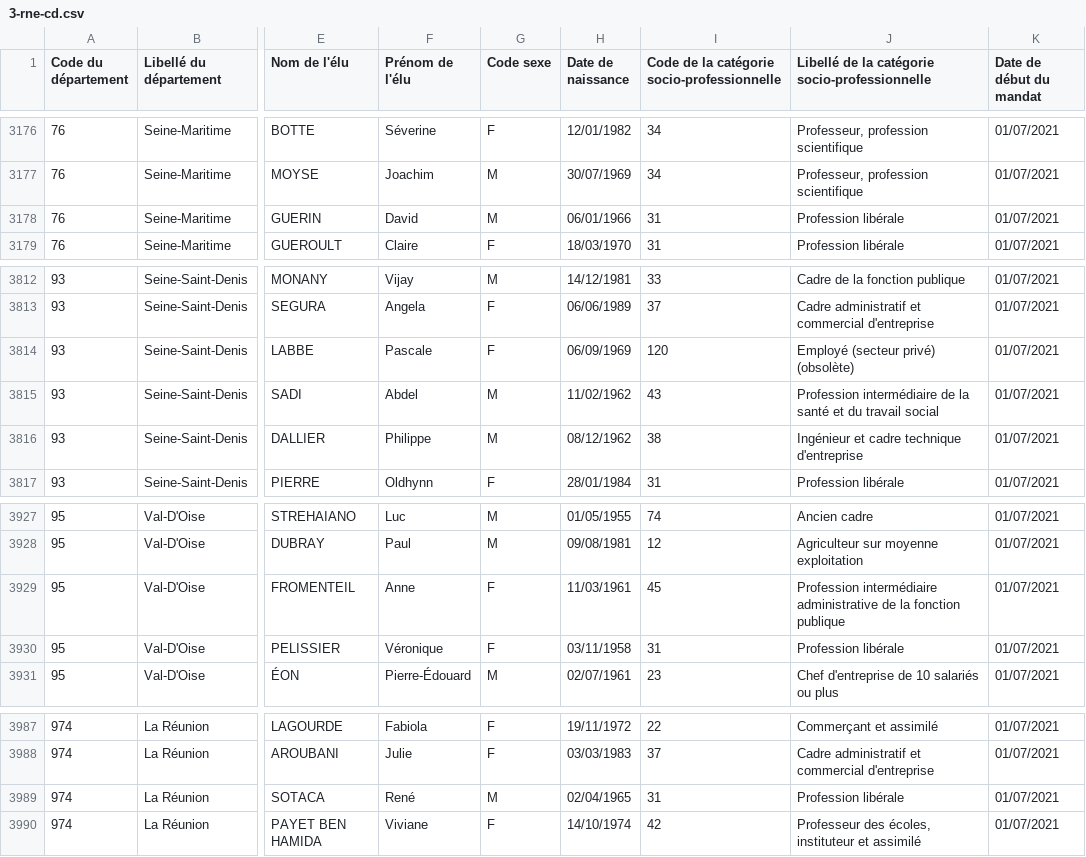
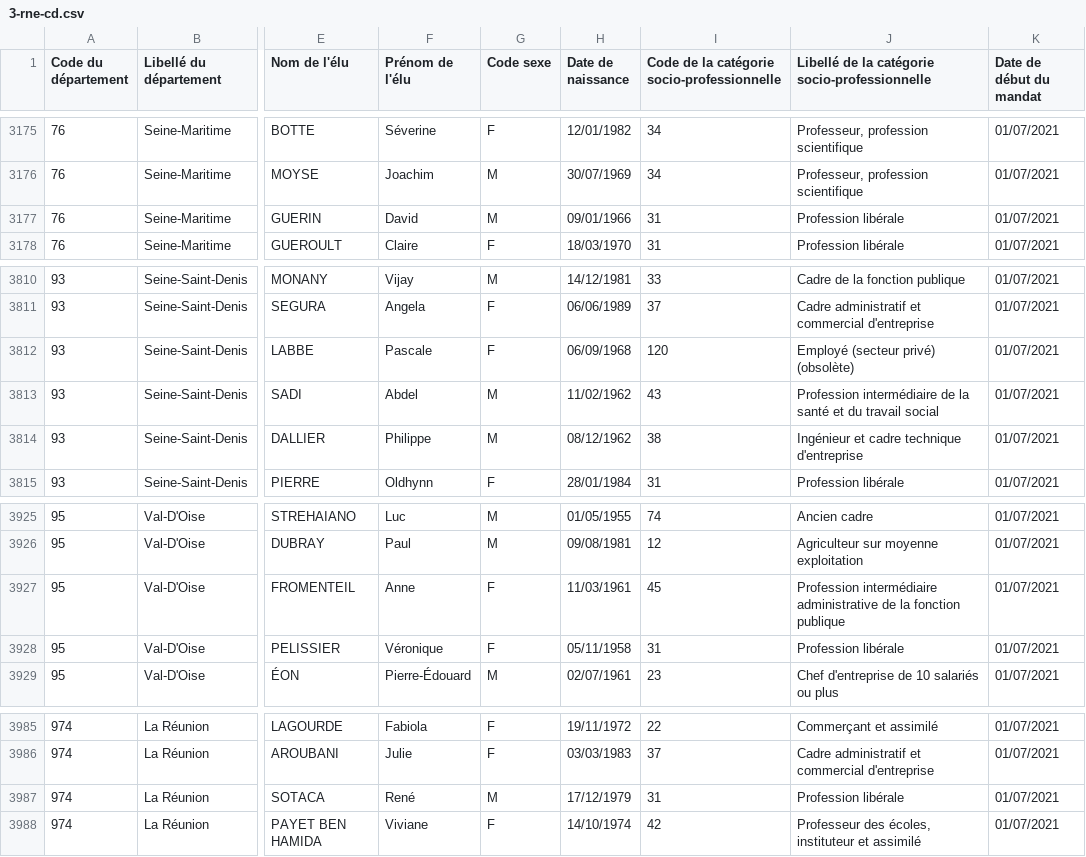
Before and after one commit to regardscitoyens/rne-history, a CSV file: 3-rne-cd.csv, drawn as a sheet; only a part is shown, gaps mark what is left out; addresses are those after the commit; the diff covers the shown part only; the diff names each change by its address in the sheet, - before the commit and + after, or states it on an @@ line.

```diff
--- a/3-rne-cd.csv
+++ b/3-rne-cd.csv
-H3177 (Date de naissance): 06/01/1966
+H3177 (Date de naissance): 09/01/1966
-H3812 (Date de naissance): 06/09/1969
+H3812 (Date de naissance): 06/09/1968
-H3928 (Date de naissance): 03/11/1958
+H3928 (Date de naissance): 05/11/1958
-H3987 (Date de naissance): 02/04/1965
+H3987 (Date de naissance): 17/12/1979
```
Also changed, not shown: 2 removed rows and 22 edited cells elsewhere in this file.
